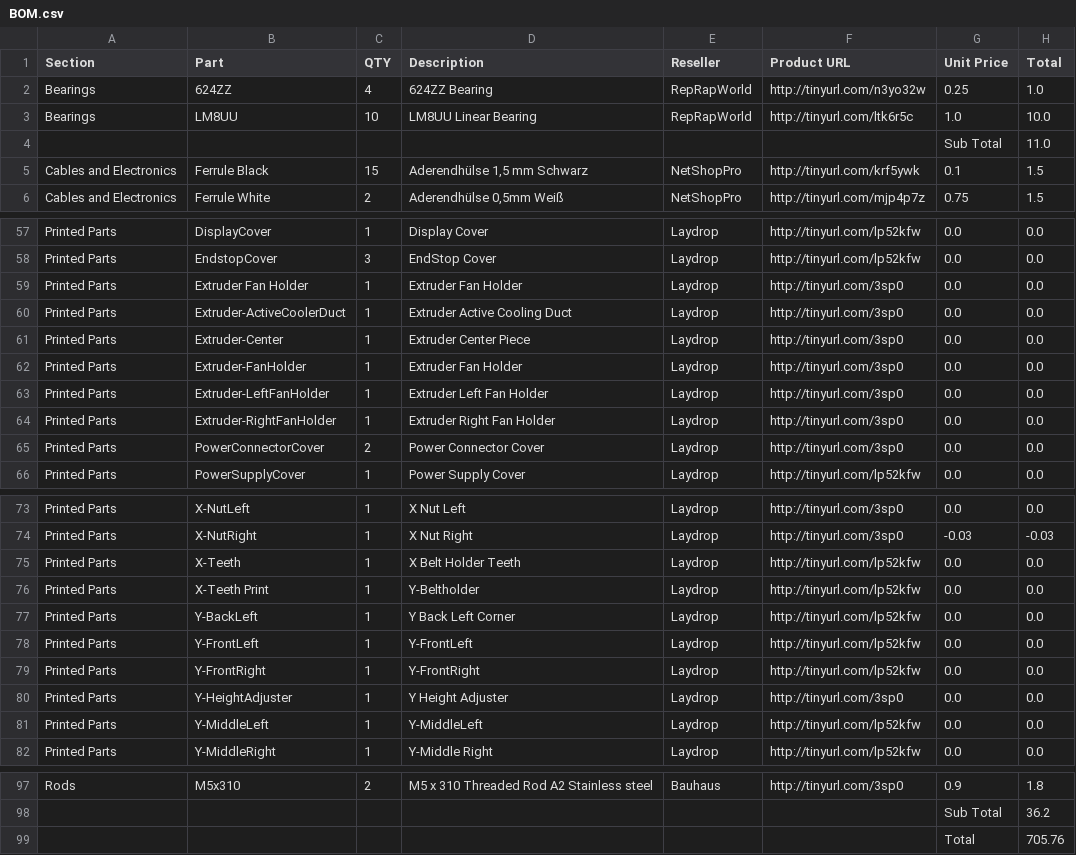
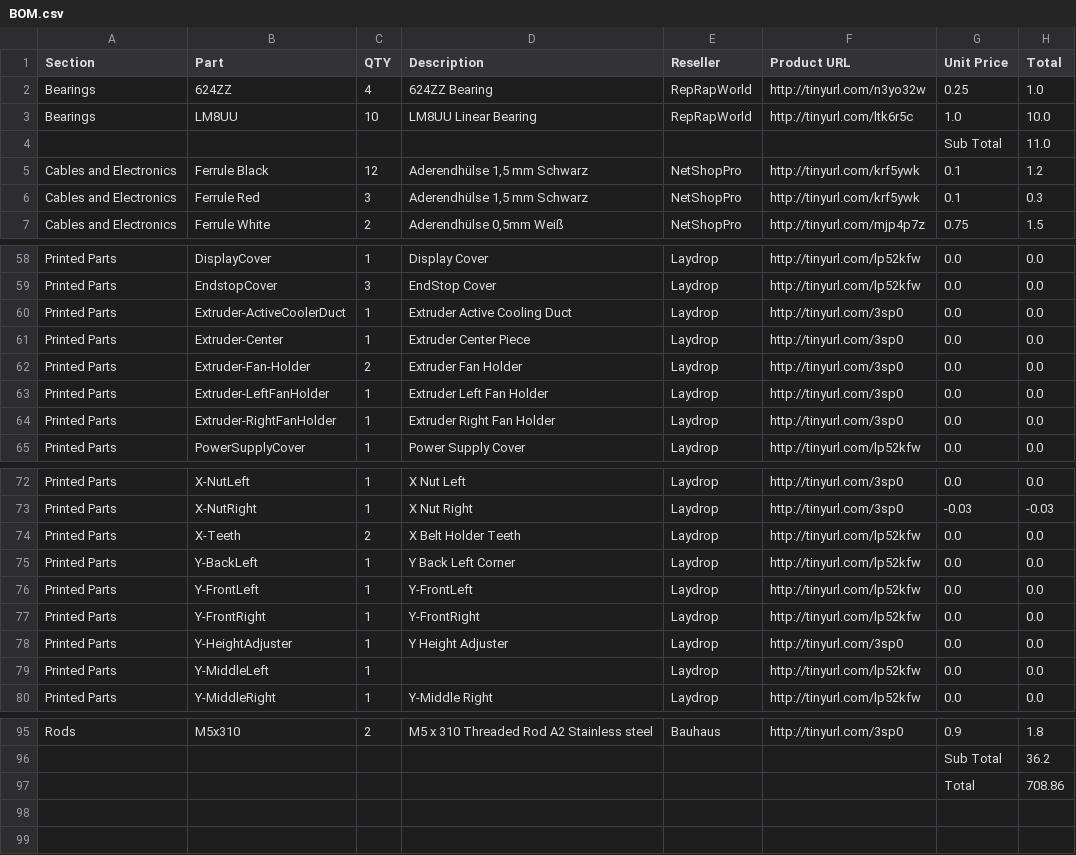
Before and after one commit to open3dengineering/i3_Berlin, a CSV file: BOM.csv, drawn as a sheet; only a part is shown, gaps mark what is left out; the diff covers the shown part only.

Commit message:
updated BOM.csv from .blend in 'Total Assembly' scene

```diff
--- a/BOM.csv
+++ b/BOM.csv
@@ -4,3 +4,4 @@ Bearings,LM8UU,10,LM8UU Linear Bearing,RepRapWorld,http://tinyurl.com/ltk6r5c,1.
 ,,,,,,Sub Total,11.0
-Cables and Electronics,Ferrule Black,15,"Aderendhülse 1,5 mm Schwarz",NetShopPro,http://tinyurl.com/krf5ywk,0.1,1.5
+Cables and Electronics,Ferrule Black,12,"Aderendhülse 1,5 mm Schwarz",NetShopPro,http://tinyurl.com/krf5ywk,0.1,1.2
+Cables and Electronics,Ferrule Red,3,"Aderendhülse 1,5 mm Schwarz",NetShopPro,http://tinyurl.com/krf5ywk,0.1,0.3
 Cables and Electronics,Ferrule White,2,"Aderendhülse 0,5mm Weiß",NetShopPro,http://tinyurl.com/mjp4p7z,0.75,1.5
@@ -58,9 +59,7 @@ Printed Parts,DisplayCover,1,Display Cover,Laydrop,http://tinyurl.com/lp52kfw,0.
 Printed Parts,EndstopCover,3,EndStop Cover,Laydrop,http://tinyurl.com/lp52kfw,0.0,0.0
-Printed Parts,Extruder Fan Holder,1,Extruder Fan Holder,Laydrop,http://tinyurl.com/3sp0,0.0,0.0
 Printed Parts,Extruder-ActiveCoolerDuct,1,Extruder Active Cooling Duct,Laydrop,http://tinyurl.com/3sp0,0.0,0.0
 Printed Parts,Extruder-Center,1,Extruder Center Piece,Laydrop,http://tinyurl.com/3sp0,0.0,0.0
-Printed Parts,Extruder-FanHolder,1,Extruder Fan Holder,Laydrop,http://tinyurl.com/3sp0,0.0,0.0
+Printed Parts,Extruder-Fan-Holder,2,Extruder Fan Holder,Laydrop,http://tinyurl.com/3sp0,0.0,0.0
 Printed Parts,Extruder-LeftFanHolder,1,Extruder Left Fan Holder,Laydrop,http://tinyurl.com/3sp0,0.0,0.0
 Printed Parts,Extruder-RightFanHolder,1,Extruder Right Fan Holder,Laydrop,http://tinyurl.com/3sp0,0.0,0.0
-Printed Parts,PowerConnectorCover,2,Power Connector Cover,Laydrop,http://tinyurl.com/3sp0,0.0,0.0
 Printed Parts,PowerSupplyCover,1,Power Supply Cover,Laydrop,http://tinyurl.com/lp52kfw,0.0,0.0
@@ -74,4 +73,3 @@ Printed Parts,X-NutLeft,1,X Nut Left,Laydrop,http://tinyurl.com/3sp0,0.0,0.0
 Printed Parts,X-NutRight,1,X Nut Right,Laydrop,http://tinyurl.com/3sp0,-0.03,-0.03
-Printed Parts,X-Teeth,1,X Belt Holder Teeth,Laydrop,http://tinyurl.com/lp52kfw,0.0,0.0
-Printed Parts,X-Teeth Print,1,Y-Beltholder,Laydrop,http://tinyurl.com/lp52kfw,0.0,0.0
+Printed Parts,X-Teeth,2,X Belt Holder Teeth,Laydrop,http://tinyurl.com/lp52kfw,0.0,0.0
 Printed Parts,Y-BackLeft,1,Y Back Left Corner,Laydrop,http://tinyurl.com/lp52kfw,0.0,0.0
@@ -80,3 +78,3 @@ Printed Parts,Y-FrontRight,1,Y-FrontRight,Laydrop,http://tinyurl.com/lp52kfw,0.0
 Printed Parts,Y-HeightAdjuster,1,Y Height Adjuster,Laydrop,http://tinyurl.com/3sp0,0.0,0.0
-Printed Parts,Y-MiddleLeft,1,Y-MiddleLeft,Laydrop,http://tinyurl.com/lp52kfw,0.0,0.0
+Printed Parts,Y-MiddleLeft,1,,Laydrop,http://tinyurl.com/lp52kfw,0.0,0.0
 Printed Parts,Y-MiddleRight,1,Y-Middle Right,Laydrop,http://tinyurl.com/lp52kfw,0.0,0.0
@@ -98,2 +96,2 @@ Rods,M5x310,2,M5 x 310 Threaded Rod A2 Stainless steel,Bauhaus,http://tinyurl.co
 ,,,,,,Sub Total,36.2
-,,,,,,Total,705.76
+,,,,,,Total,708.86
```
Also changed, not shown: 6 edited cells elsewhere in this file.
